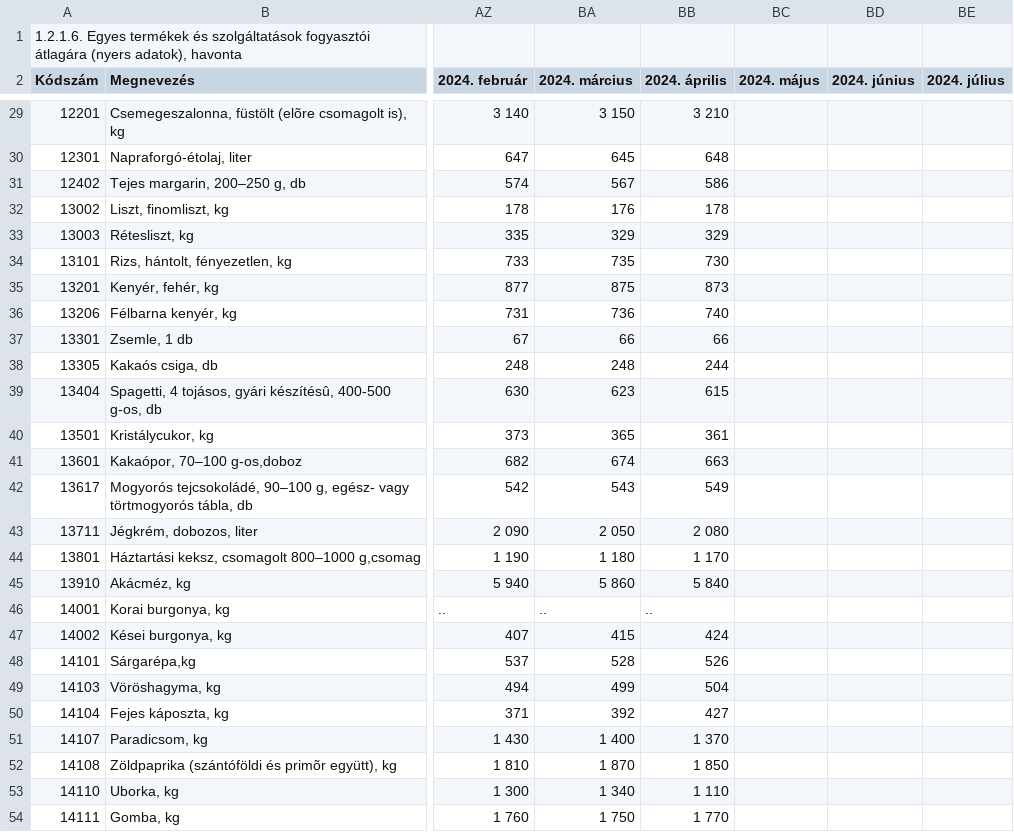
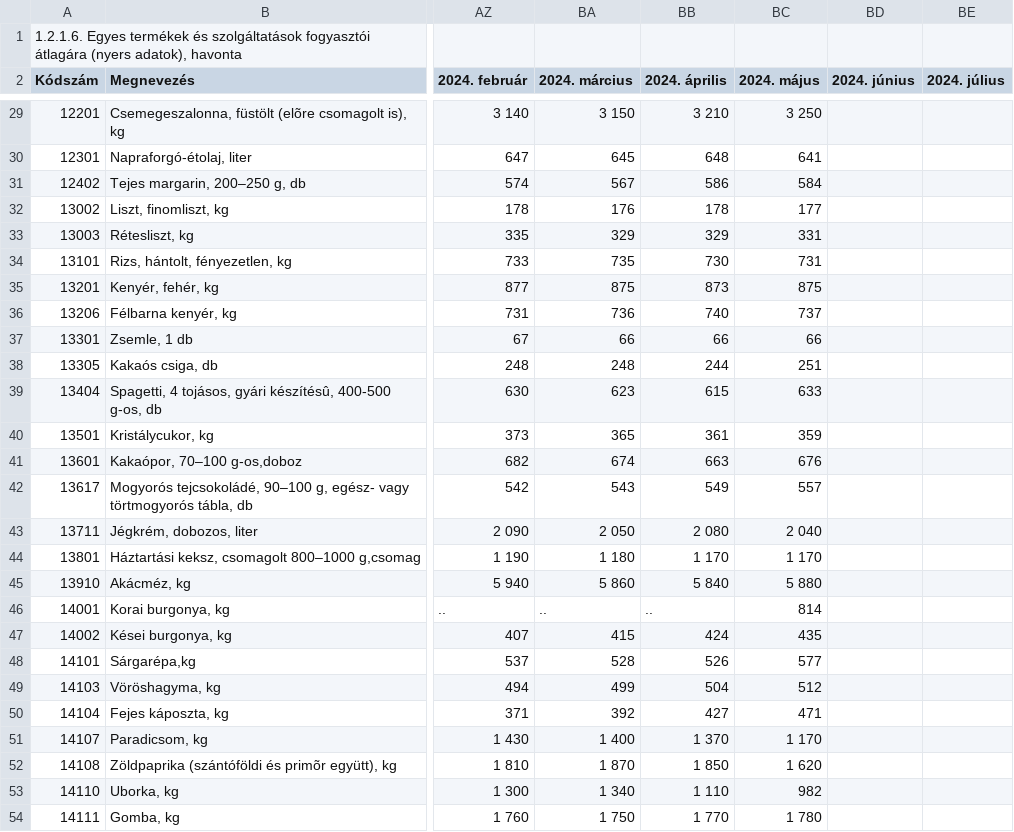
Before and after one commit to kviktor/inflacio-ksh, a CSV file: sources/stadat-ara0044.csv, drawn as a sheet; only a part is shown, gaps mark what is left out; the diff covers the shown part only; the diff names each change by its address in the sheet, - before the commit and + after, or states it on an @@ line.

```diff
--- a/sources/stadat-ara0044.csv
+++ b/sources/stadat-ara0044.csv
-BC29 (2024. május): (empty)
+BC29 (2024. május): 3 250
-BC30 (2024. május): (empty)
+BC30 (2024. május): 641
-BC31 (2024. május): (empty)
+BC31 (2024. május): 584
-BC32 (2024. május): (empty)
+BC32 (2024. május): 177
-BC33 (2024. május): (empty)
+BC33 (2024. május): 331
-BC34 (2024. május): (empty)
+BC34 (2024. május): 731
-BC35 (2024. május): (empty)
+BC35 (2024. május): 875
-BC36 (2024. május): (empty)
+BC36 (2024. május): 737
-BC37 (2024. május): (empty)
+BC37 (2024. május): 66
-BC38 (2024. május): (empty)
+BC38 (2024. május): 251
-BC39 (2024. május): (empty)
+BC39 (2024. május): 633
-BC40 (2024. május): (empty)
+BC40 (2024. május): 359
-BC41 (2024. május): (empty)
+BC41 (2024. május): 676
-BC42 (2024. május): (empty)
+BC42 (2024. május): 557
-BC43 (2024. május): (empty)
+BC43 (2024. május): 2 040
-BC44 (2024. május): (empty)
+BC44 (2024. május): 1 170
-BC45 (2024. május): (empty)
+BC45 (2024. május): 5 880
-BC46 (2024. május): (empty)
+BC46 (2024. május): 814
-BC47 (2024. május): (empty)
+BC47 (2024. május): 435
-BC48 (2024. május): (empty)
+BC48 (2024. május): 577
-BC49 (2024. május): (empty)
+BC49 (2024. május): 512
-BC50 (2024. május): (empty)
+BC50 (2024. május): 471
-BC51 (2024. május): (empty)
+BC51 (2024. május): 1 170
-BC52 (2024. május): (empty)
+BC52 (2024. május): 1 620
-BC53 (2024. május): (empty)
+BC53 (2024. május): 982
-BC54 (2024. május): (empty)
+BC54 (2024. május): 1 780
```
Also changed, not shown: 151 edited cells elsewhere in this file, sources/stadat-ara0004.csv.
